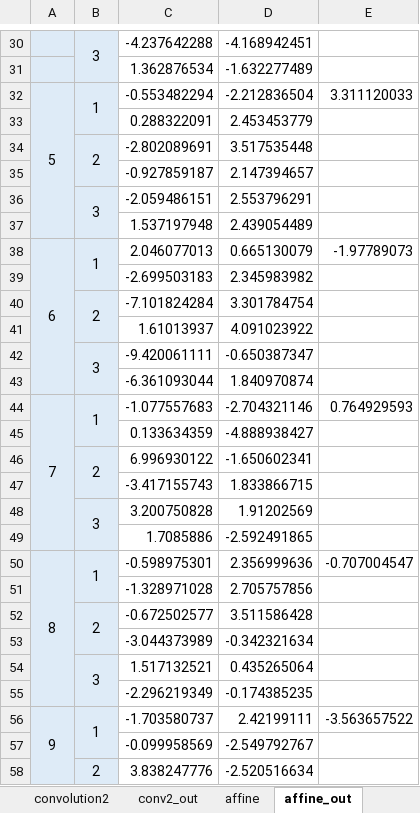
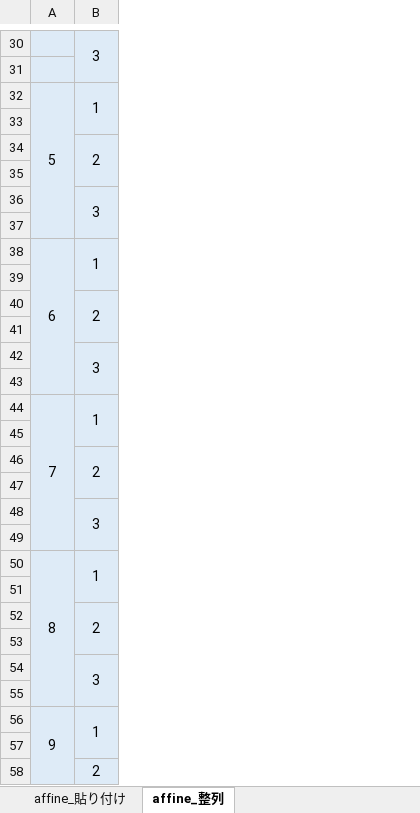
Before and after one commit to mgo-tec/test_excel_deeplearning, an Excel workbook: NNC/weight_bias_alignment.xlsx, sheet affine_整列, drawn as a sheet; only a part is shown, gaps mark what is left out; values as stored, in another font and other column widths than the file's, no borders; the diff covers the shown part only; the diff names each change by its address in the sheet, - before the commit and + after, or states it on an @@ line.

```diff
--- a/NNC/weight_bias_alignment.xlsx (sheet affine_整列)
+++ b/NNC/weight_bias_alignment.xlsx (sheet affine_整列)
-sheet tab: affine
+sheet tab: affine_貼り付け
-sheet tab: affine_out
+sheet tab: affine_整列
-column C, rows 30-58: -4.237642288 | 1.362876534 | -0.553482294 | 0.288322091 | -2.802089691 | -0.927859187 | -2.059486151 | 1.537197948 | 2.046077013 | -2.699503183 | -7.101824284 | 1.61013937 | -9.420061111 | -6.361093044 | -1.077557683 | 0.133634359 | 6.996930122 | -3.417155743 | 3.200750828 | 1.7085886 | -0.598975301 | -1.328971028 | -0.672502577 | -3.044373989 | 1.517132521 | -2.296219349 | -1.703580737 | -0.099958569 | 3.838247776
-column D, rows 30-58: -4.168942451 | -1.632277489 | -2.212836504 | 2.453453779 | 3.517535448 | 2.147394657 | 2.553796291 | 2.439054489 | 0.665130079 | 2.345983982 | 3.301784754 | 4.091023922 | -0.650387347 | 1.840970874 | -2.704321146 | -4.888938427 | -1.650602341 | 1.833866715 | 1.91202569 | -2.592491865 | 2.356999636 | 2.705757856 | 3.511586428 | -0.342321634 | 0.435265064 | -0.174385235 | 2.42199111 | -2.549792767 | -2.520516634
-column E, rows 32-56: 3.311120033 |  |  |  |  |  | -1.97789073 |  |  |  |  |  | 0.764929593 |  |  |  |  |  | -0.707004547 |  |  |  |  |  | -3.563657522
-row 31:  |  | 1.362876534 | -1.632277489
+row 31: (empty)
-row 33:  |  | 0.288322091 | 2.453453779
+row 33: (empty)
-row 35:  |  | -0.927859187 | 2.147394657
+row 35: (empty)
-row 37:  |  | 1.537197948 | 2.439054489
+row 37: (empty)
-row 39:  |  | -2.699503183 | 2.345983982
+row 39: (empty)
-row 41:  |  | 1.61013937 | 4.091023922
+row 41: (empty)
-row 43:  |  | -6.361093044 | 1.840970874
+row 43: (empty)
-row 45:  |  | 0.133634359 | -4.888938427
+row 45: (empty)
-row 47:  |  | -3.417155743 | 1.833866715
+row 47: (empty)
-row 49:  |  | 1.7085886 | -2.592491865
+row 49: (empty)
-row 51:  |  | -1.328971028 | 2.705757856
+row 51: (empty)
-row 53:  |  | -3.044373989 | -0.342321634
+row 53: (empty)
-row 55:  |  | -2.296219349 | -0.174385235
+row 55: (empty)
-row 57:  |  | -0.099958569 | -2.549792767
+row 57: (empty)
```
Also changed, not shown: 1 removed row, 30 edited cells and merged cells elsewhere in this sheet, sheet affine_貼り付け, sheet conv1_整列, sheet conv1_貼り付け, sheet depthwise_conv_整列, sheet depthwise_conv_貼り付け, other sheet tabs.
